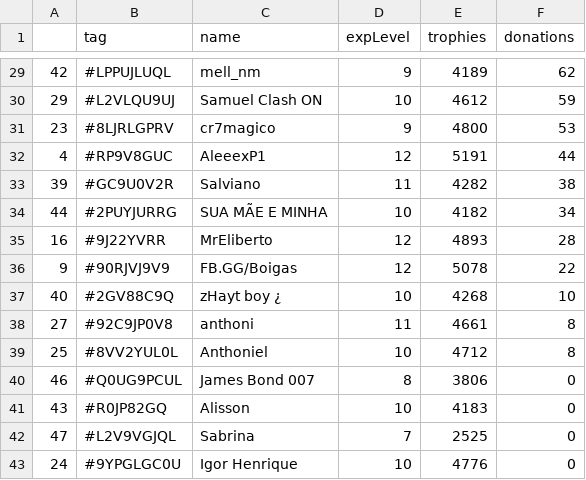
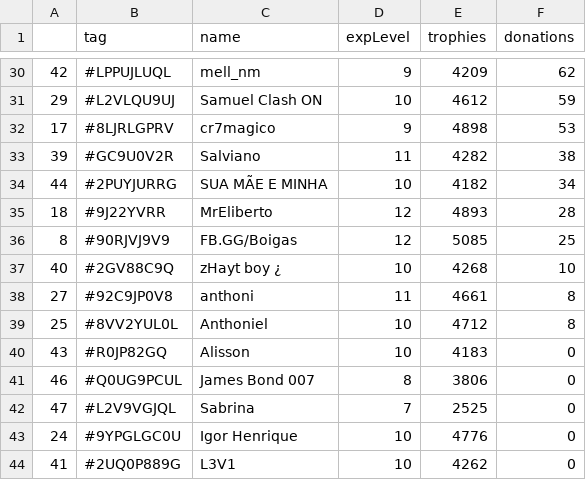
Before and after one commit to Brunopbb/APIClashRoyale, a CSV file: Members.csv, drawn as a sheet; only a part is shown, gaps mark what is left out; the shorter side is filled out with more unchanged rows; the diff covers the shown part only.

```diff
--- a/Members.csv
+++ b/Members.csv
@@ -29,9 +30,8 @@
-42,#LPPUJLUQL,mell_nm,9,4189,62
+42,#LPPUJLUQL,mell_nm,9,4209,62
 29,#L2VLQU9UJ,Samuel Clash ON,10,4612,59
-23,#8LJRLGPRV,cr7magico,9,4800,53
-4,#RP9V8GUC,AleeexP1,12,5191,44
+17,#8LJRLGPRV,cr7magico,9,4898,53
 39,#GC9U0V2R,Salviano,11,4282,38
 44,#2PUYJURRG,SUA MÃE E MINHA,10,4182,34
-16,#9J22YVRR,MrEliberto,12,4893,28
-9,#90RJVJ9V9,FB.GG/Boigas,12,5078,22
+18,#9J22YVRR,MrEliberto,12,4893,28
+8,#90RJVJ9V9,FB.GG/Boigas,12,5085,25
 40,#2GV88C9Q,zHayt boy ¿,10,4268,10
@@ -39,4 +39,4 @@
 25,#8VV2YUL0L,Anthoniel,10,4712,8
+43,#R0JP82GQ,Alisson,10,4183,0
 46,#Q0UG9PCUL,James Bond 007,8,3806,0
-43,#R0JP82GQ,Alisson,10,4183,0
 47,#L2V9VGJQL,Sabrina,7,2525,0
```
Also changed, not shown: 3 added rows, 2 removed rows and 28 edited cells elsewhere in this file.
